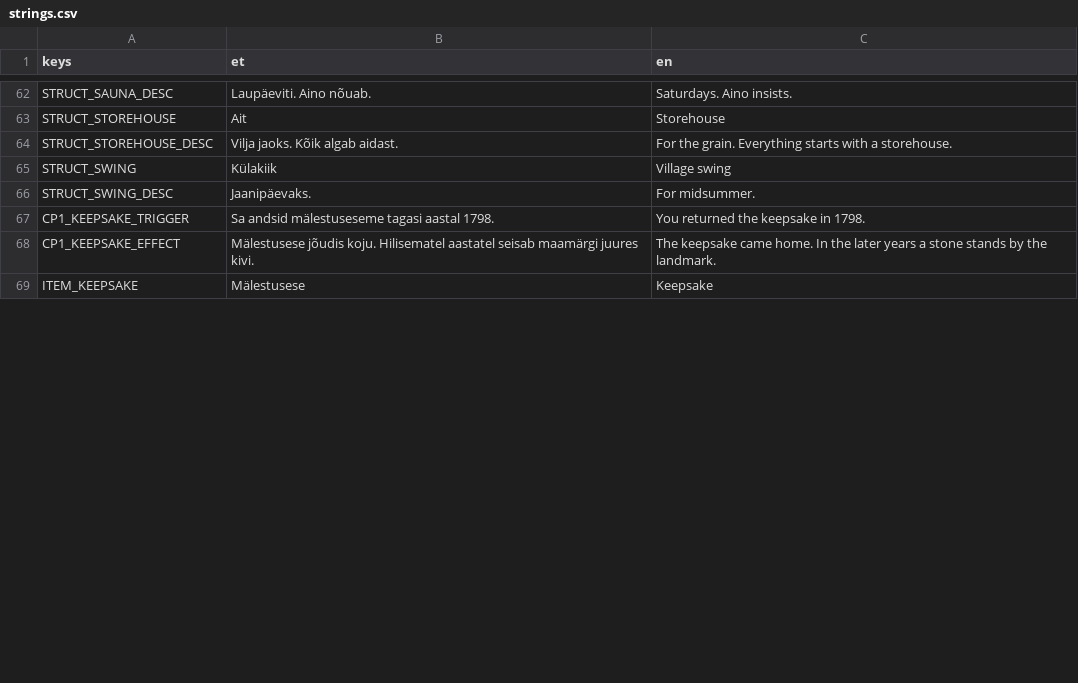
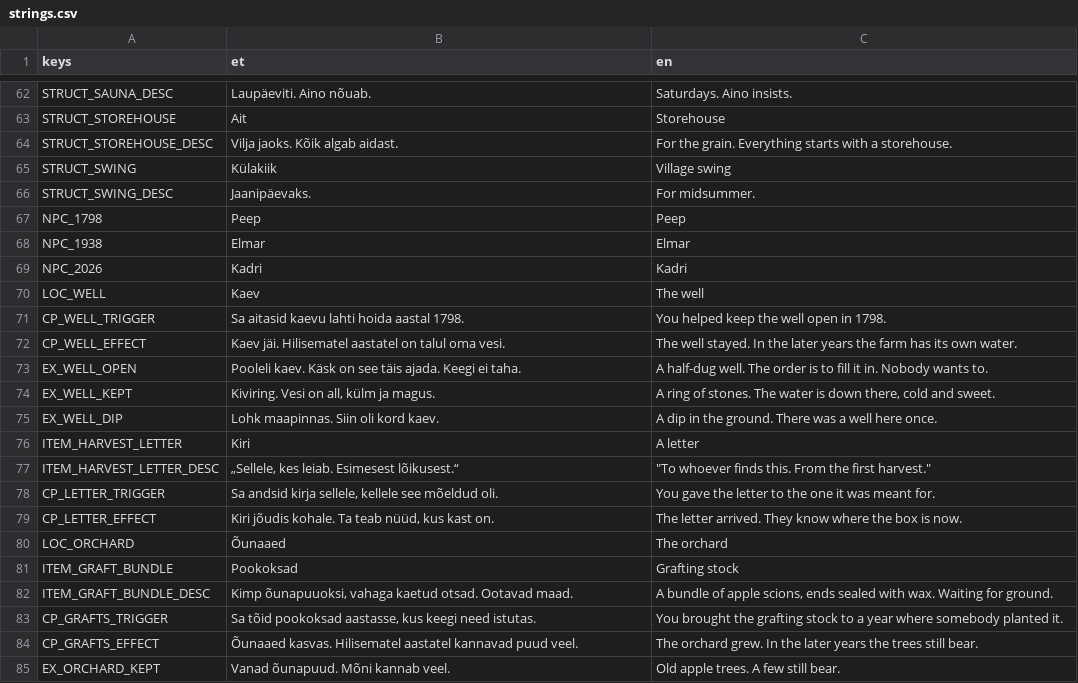
Before and after one commit to livenson/vakuraamat, a CSV file: sites/kvissentali/strings.csv, drawn as a sheet; only a part is shown, gaps mark what is left out; the shorter side is filled out with more unchanged rows; the diff covers the shown part only.

Commit message:
Quest blocks: blocks/*.json library (keepsake, well choice, grafts, deed, letter bonus) composed per site by tools/compose_story.py (era roles, one named NPC per era, items, consequence points, scene nodes, ink menus and knots, strings, objectives, ending tiers; seeded); new_site.py and the tile service use it; story_test plays any composed pack end to end; Kvissentali regenerated from blocks on detected anchors (120 FPS); headless scatter keeps ground textures

```diff
--- a/sites/kvissentali/strings.csv
+++ b/sites/kvissentali/strings.csv
@@ -66,3 +66,20 @@ STRUCT_SWING,Külakiik,Village swing
 STRUCT_SWING_DESC,Jaanipäevaks.,For midsummer.
-CP1_KEEPSAKE_TRIGGER,Sa andsid mälestuseseme tagasi aastal 1798.,You returned the keepsake in 1798.
-CP1_KEEPSAKE_EFFECT,Mälestusese jõudis koju. Hilisematel aastatel seisab maamärgi juures kivi.,The keepsake came home. In the later years a stone stands by the landmark.
+NPC_1798,Peep,Peep
+NPC_1938,Elmar,Elmar
+NPC_2026,Kadri,Kadri
+LOC_WELL,Kaev,The well
+CP_WELL_TRIGGER,Sa aitasid kaevu lahti hoida aastal 1798.,You helped keep the well open in 1798.
+CP_WELL_EFFECT,Kaev jäi. Hilisematel aastatel on talul oma vesi.,The well stayed. In the later years the farm has its own water.
+EX_WELL_OPEN,Pooleli kaev. Käsk on see täis ajada. Keegi ei taha.,A half-dug well. The order is to fill it in. Nobody wants to.
+EX_WELL_KEPT,"Kiviring. Vesi on all, külm ja magus.","A ring of stones. The water is down there, cold and sweet."
+EX_WELL_DIP,Lohk maapinnas. Siin oli kord kaev.,A dip in the ground. There was a well here once.
+ITEM_HARVEST_LETTER,Kiri,A letter
+ITEM_HARVEST_LETTER_DESC,"„Sellele, kes leiab. Esimesest lõikusest.“","""To whoever finds this. From the first harvest."""
+CP_LETTER_TRIGGER,"Sa andsid kirja sellele, kellele see mõeldud oli.",You gave the letter to the one it was meant for.
+CP_LETTER_EFFECT,"Kiri jõudis kohale. Ta teab nüüd, kus kast on.",The letter arrived. They know where the box is now.
+LOC_ORCHARD,Õunaaed,The orchard
+ITEM_GRAFT_BUNDLE,Pookoksad,Grafting stock
+ITEM_GRAFT_BUNDLE_DESC,"Kimp õunapuuoksi, vahaga kaetud otsad. Ootavad maad.","A bundle of apple scions, ends sealed with wax. Waiting for ground."
+CP_GRAFTS_TRIGGER,"Sa tõid pookoksad aastasse, kus keegi need istutas.",You brought the grafting stock to a year where somebody planted it.
+CP_GRAFTS_EFFECT,Õunaaed kasvas. Hilisematel aastatel kannavad puud veel.,The orchard grew. In the later years the trees still bear.
+EX_ORCHARD_KEPT,Vanad õunapuud. Mõni kannab veel.,Old apple trees. A few still bear.
```
Also changed, not shown: 19 added rows, 13 removed rows, 4 moved rows and 6 edited cells elsewhere in this file, 55 other files.
